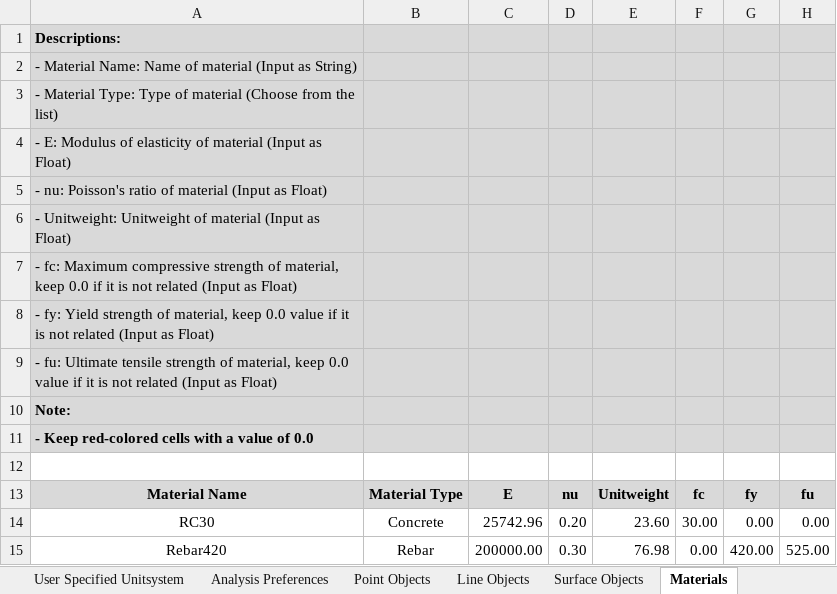
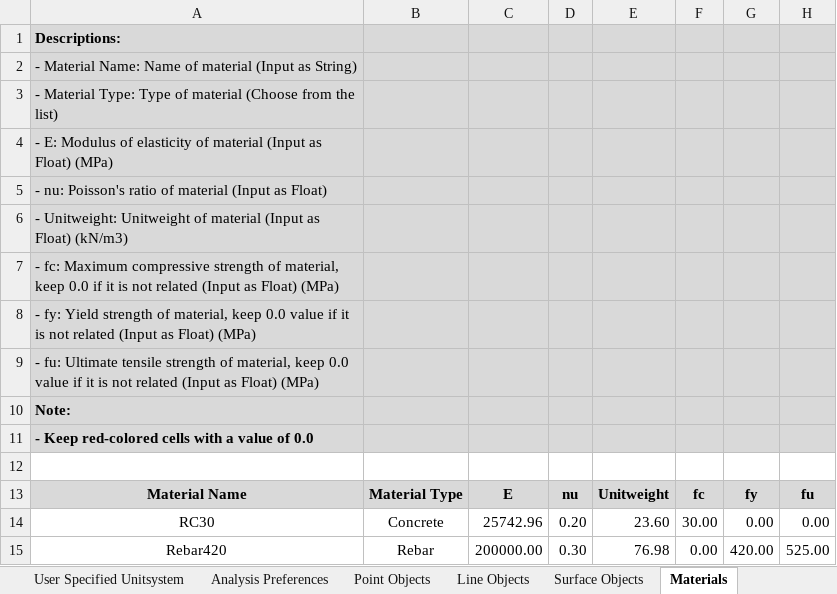
Before and after one commit to jwiciardo/SadProPy, an Excel workbook: src/sadpropy/io/input/model_inputfile.xlsx, sheet Materials, drawn as a sheet; values as stored, in another font and other column widths than the file's, no borders; conditional formats not drawn; the diff names each change by its address in the sheet, - before the commit and + after, or states it on an @@ line.

```diff
--- a/src/sadpropy/io/input/model_inputfile.xlsx (sheet Materials)
+++ b/src/sadpropy/io/input/model_inputfile.xlsx (sheet Materials)
-A4: …as Float)
+A4: …as Float) (MPa)
-A6: …as Float)
+A6: …as Float) (kN/m3)
-A7: …as Float)
+A7: …as Float) (MPa)
-A8: …as Float)
+A8: …as Float) (MPa)
-A9: …as Float)
+A9: …as Float) (MPa)
```
Also changed, not shown: sheet Point Objects, sheet Mat_IMK, sheet Sec_Fiber, sheet Project Information, sheet Mat_Steel02, sheet Analysis Preferences, 4 more sheets, 3 other files.
